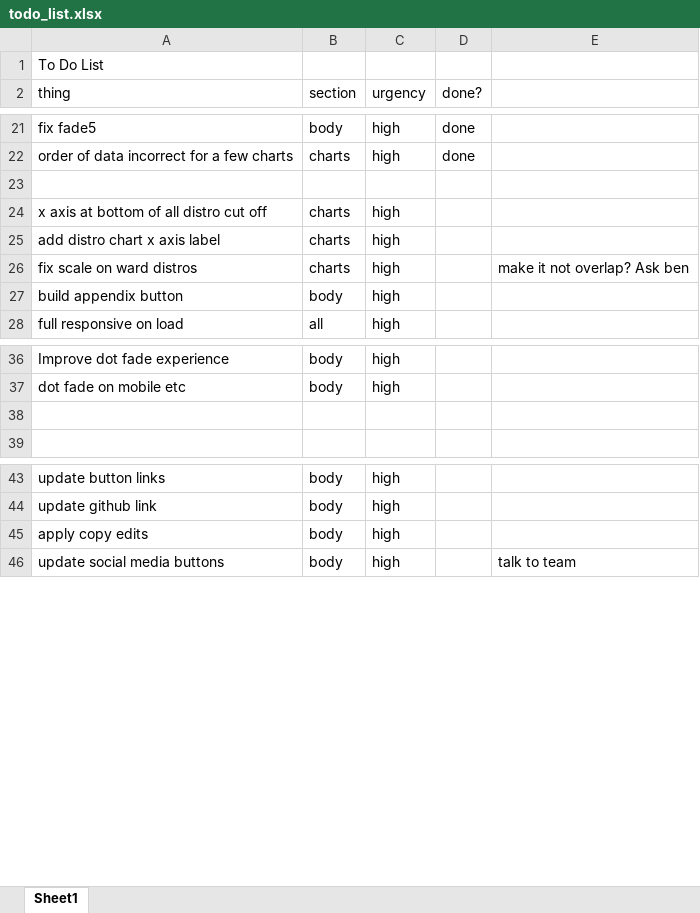
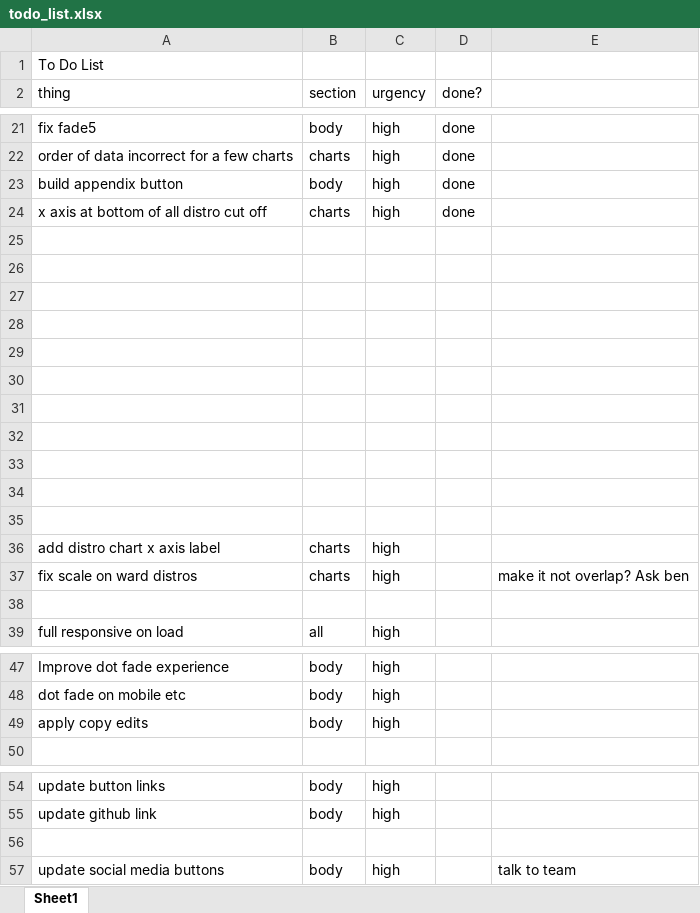
Before and after one commit to UrbanInstitute/school-transportation, an Excel workbook: todo_list.xlsx, sheet Sheet1, drawn as a sheet; only a part is shown, gaps mark what is left out; values as stored, in another font and other column widths than the file's, no borders; addresses are those after the commit; the diff covers the shown part only; the diff names each change by its address in the sheet, - before the commit and + after, or states it on an @@ line.

Commit message:
add bottom axises

```diff
--- a/todo_list.xlsx (sheet Sheet1)
+++ b/todo_list.xlsx (sheet Sheet1)
+row 23: build appendix button | body | high | done
+row 24: x axis at bottom of all distro cut off | charts | high | done
-row 26: x axis at bottom of all distro cut off | charts | high
+row 26: (empty)
+row 27: (empty)
+row 28: (empty)
+row 29: (empty)
+row 30: (empty)
+row 31: (empty)
+row 32: (empty)
+row 33: (empty)
+row 34: (empty)
+row 35: (empty)
-row 38: build appendix button | body | high
+row 38: (empty)
-row 49: (empty)
+row 49: apply copy edits | body | high
-row 56: apply copy edits | body | high
+row 56: (empty)
```
Also changed, not shown: 6 edited cells elsewhere in this sheet, 6 other files.
